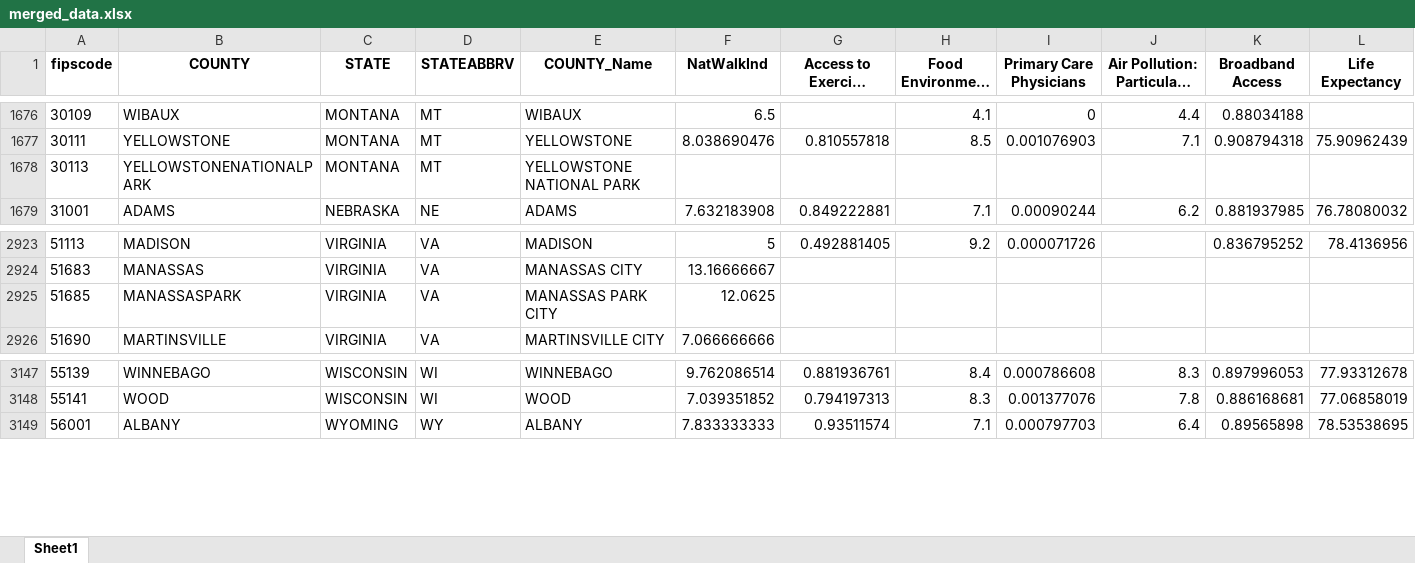
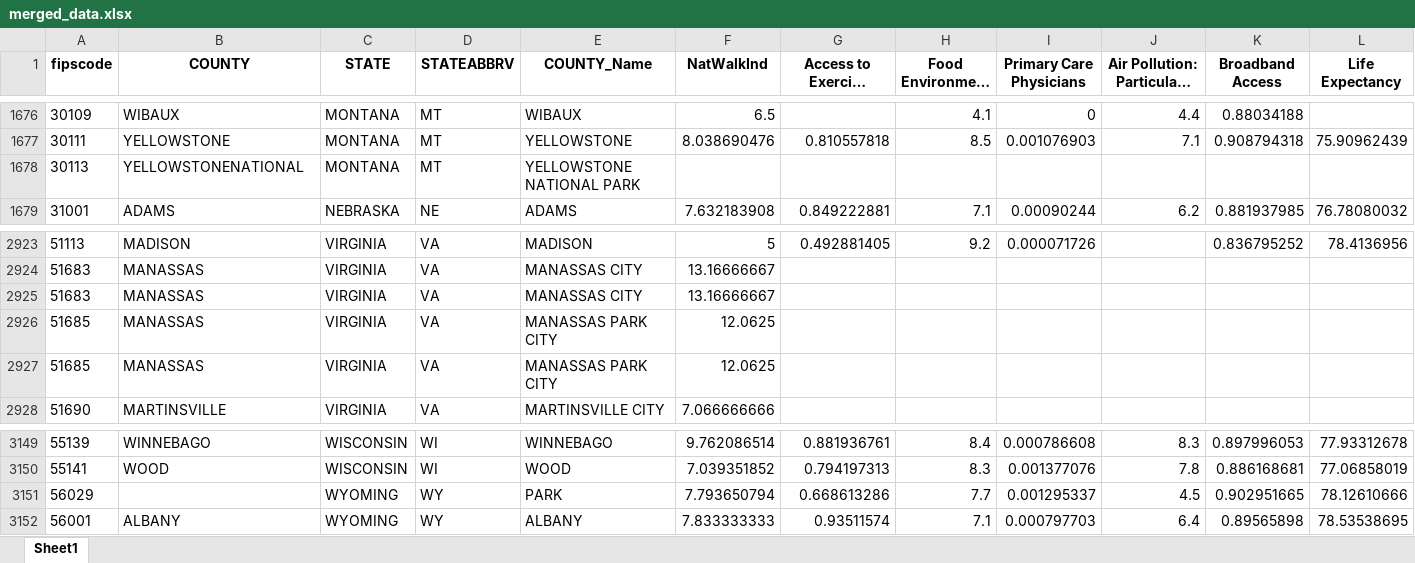
Before and after one commit to Marcellus97/locationmatchmaker, an Excel workbook: static/data/silver/merged_data.xlsx, sheet Sheet1, drawn as a sheet; only a part is shown, gaps mark what is left out; long unchanged cells end in …; values as stored, in another font and other column widths than the file's, no borders; addresses are those after the commit; rows hold the shown columns only; the diff covers the shown part only; the diff names each change by its address in the sheet, - before the commit and + after, or states it on an @@ line.

```diff
--- a/static/data/silver/merged_data.xlsx (sheet Sheet1)
+++ b/static/data/silver/merged_data.xlsx (sheet Sheet1)
-B1678 (COUNTY): YELLOWSTONENATIONALPARK
+B1678 (COUNTY): YELLOWSTONENATIONAL
+row 2925: 51683 | MANASSAS | VIRGINIA | VA | MANASSAS CITY | 13.16666667
+row 2926: 51685 | MANASSAS | VIRGINIA | VA | MANASSAS PARK CITY | 12.0625
-B2927 (COUNTY): MANASSASPARK
+B2927 (COUNTY): MANASSAS
+row 3151: 56029 |  | WYOMING | WY | PARK | 7.793650794 | 0.668613286 | 7.7 | 0.001295337 | 4.5 | 0.902951665 | 78.12610666
```
Also changed, not shown: 2 added rows and 3 removed rows elsewhere in this sheet, static/data/gold/final_data_rank.xlsx, 8 other files.
